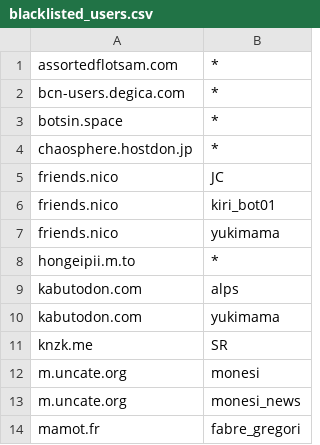
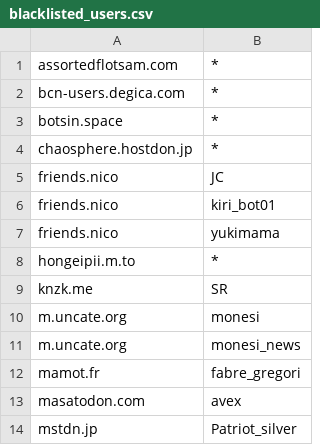
Before and after one commit to foxiepaws/vinayaka, a CSV file: server/blacklisted_users.csv, drawn as a sheet; only a part is shown; the shorter side is filled out with more unchanged rows; the diff names each change by its address in the sheet, - before the commit and + after, or states it on an @@ line.

Commit message:
インスタンス消滅

```diff
--- a/server/blacklisted_users.csv
+++ b/server/blacklisted_users.csv
-row 9: kabutodon.com | alps
-row 10: kabutodon.com | yukimama
```
